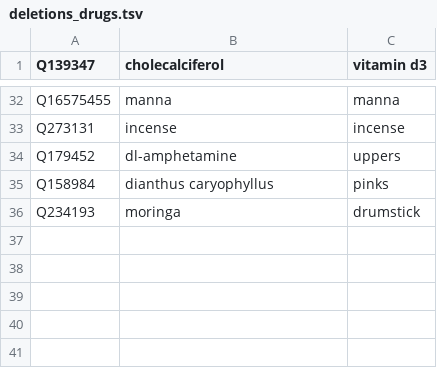
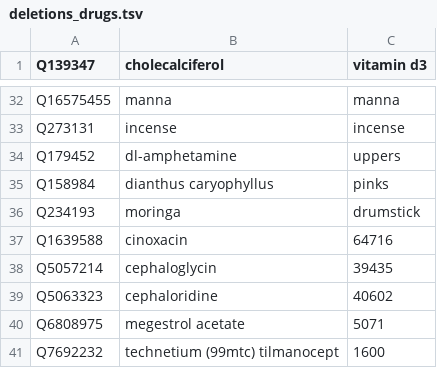
Before and after one commit to jakelever/biowordlists, a TSV file: custom/deletions_drugs.tsv, drawn as a sheet; only a part is shown, gaps mark what is left out.

```diff
--- a/custom/deletions_drugs.tsv
+++ b/custom/deletions_drugs.tsv
@@ -36 +36,6 @@ Q158984	dianthus caryophyllus	pinks
 Q234193	moringa	drumstick
+Q1639588	cinoxacin	64716
+Q5057214	cephaloglycin	39435
+Q5063323	cephaloridine	40602
+Q6808975	megestrol acetate	5071
+Q7692232	technetium (99mtc) tilmanocept	1600
```
Also changed, not shown: custom/deletions_genes.tsv, 2 other files.
